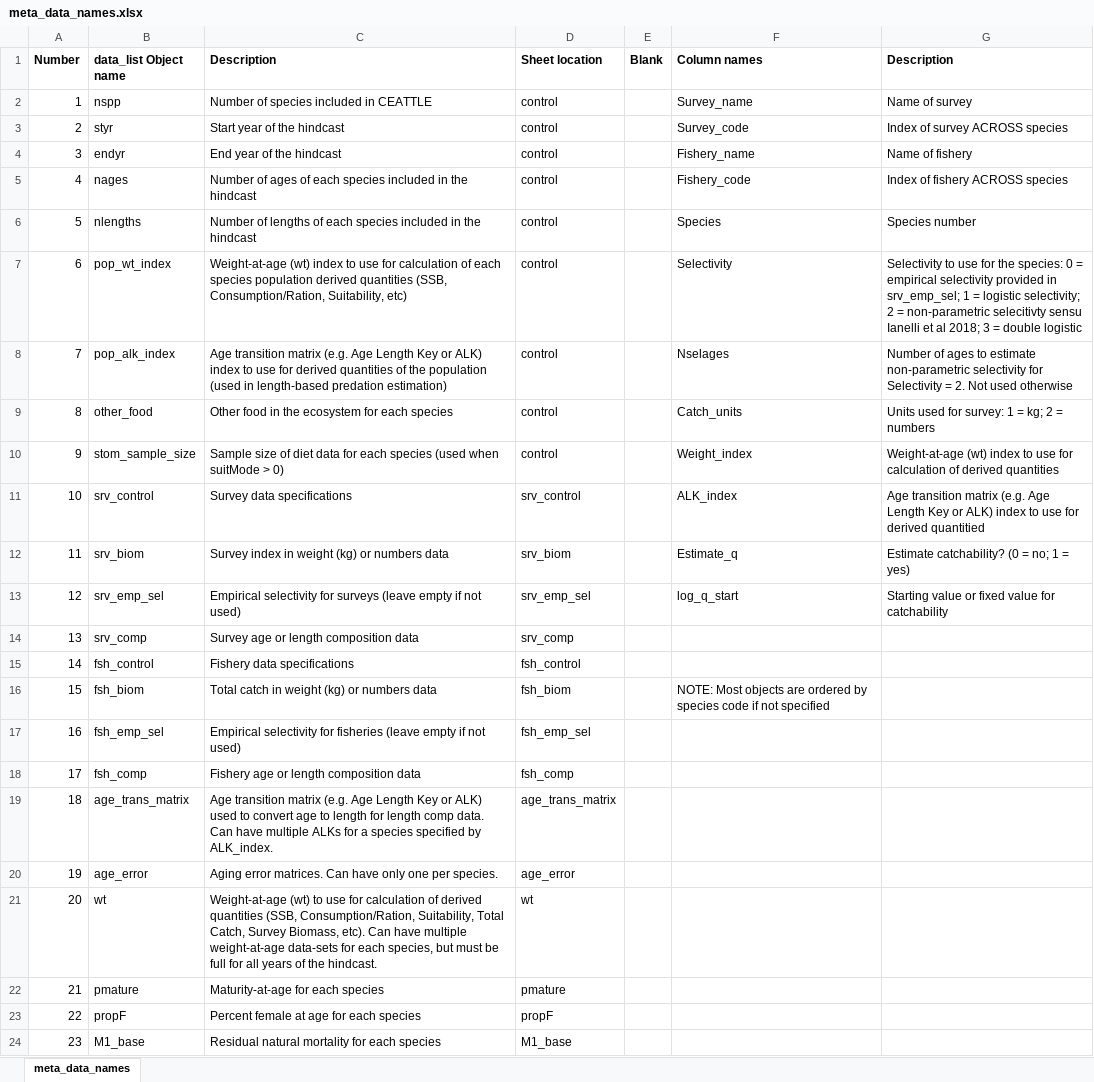
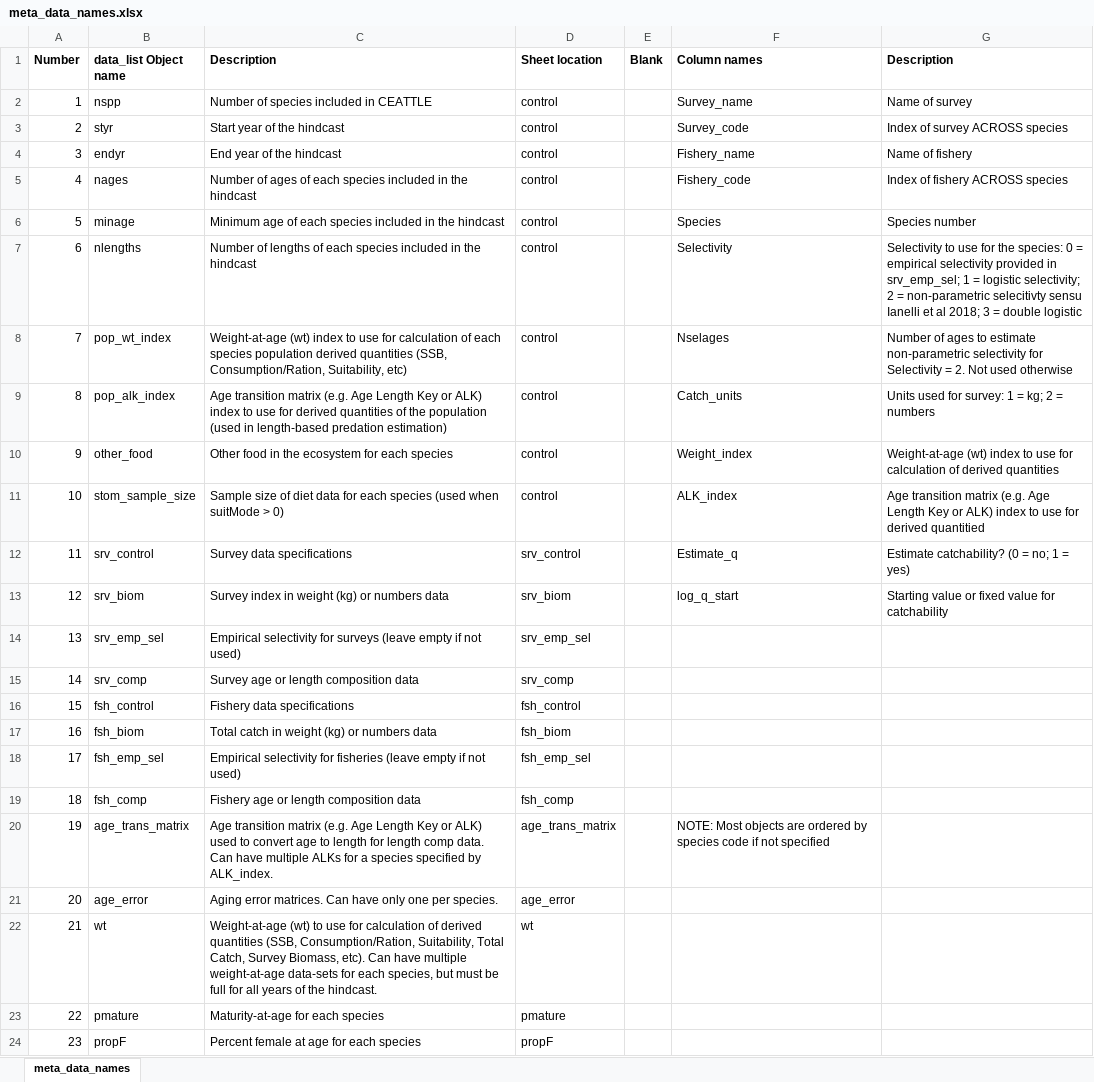
Before and after one commit to grantdadams/Rceattle, an Excel workbook: inst/extdata/meta_data_names.xlsx, sheet meta_data_names, drawn as a sheet; only a part is shown; the shorter side is filled out with more unchanged rows; values as stored, in another font and other column widths than the file's, no borders; addresses are those after the commit; the diff names each change by its address in the sheet, - before the commit and + after, or states it on an @@ line.

Commit message:
updated minage

```diff
--- a/inst/extdata/meta_data_names.xlsx (sheet meta_data_names)
+++ b/inst/extdata/meta_data_names.xlsx (sheet meta_data_names)
+row 6: 5 | minage | Minimum age of each species included in the hindcast | control |  | Species | Species number
@@ column A (Number) renumbered from row 7 down @@
-F7 (Column names): Species
+F7 (Column names): Selectivity
-G7 (Description): Species number
+G7 (Description): Selectivity to use for the species: 0 = empirical selectivity provided in srv_emp_sel; 1 = logistic selectivity; 2 = non-parametric selecitivty sensu Ianelli et al 2018; 3 = double logistic
-F8 (Column names): Selectivity
+F8 (Column names): Nselages
-G8 (Description): Selectivity to use for the species: 0 = empirical selectivity provided in srv_emp_sel; 1 = logistic selectivity; 2 = non-parametric selecitivty sensu Ianelli et al 2018; 3 = double logistic
+G8 (Description): Number of ages to estimate non-parametric selectivity for Selectivity = 2. Not used otherwise
-F9 (Column names): Nselages
+F9 (Column names): Catch_units
-G9 (Description): Number of ages to estimate non-parametric selectivity for Selectivity = 2. Not used otherwise
+G9 (Description): Units used for survey: 1 = kg; 2 = numbers
-F10 (Column names): Catch_units
+F10 (Column names): Weight_index
-G10 (Description): Units used for survey: 1 = kg; 2 = numbers
+G10 (Description): Weight-at-age (wt) index to use for calculation of derived quantities
-F11 (Column names): Weight_index
+F11 (Column names): ALK_index
-G11 (Description): Weight-at-age (wt) index to use for calculation of derived quantities
+G11 (Description): Age transition matrix (e.g. Age Length Key or ALK) index to use for derived quantitied
-F12 (Column names): ALK_index
+F12 (Column names): Estimate_q
-G12 (Description): Age transition matrix (e.g. Age Length Key or ALK) index to use for derived quantitied
+G12 (Description): Estimate catchability? (0 = no; 1 = yes)
-F13 (Column names): Estimate_q
+F13 (Column names): log_q_start
-G13 (Description): Estimate catchability? (0 = no; 1 = yes)
+G13 (Description): Starting value or fixed value for catchability
-F14 (Column names): log_q_start
+F14 (Column names): (empty)
-G14 (Description): Starting value or fixed value for catchability
+G14 (Description): (empty)
-F17 (Column names): NOTE: Most objects are ordered by species code if not specified
+F17 (Column names): (empty)
-F20 (Column names): (empty)
+F20 (Column names): NOTE: Most objects are ordered by species code if not specified
```
Also changed, not shown: BS2017SS.xlsx, 1 other file.
